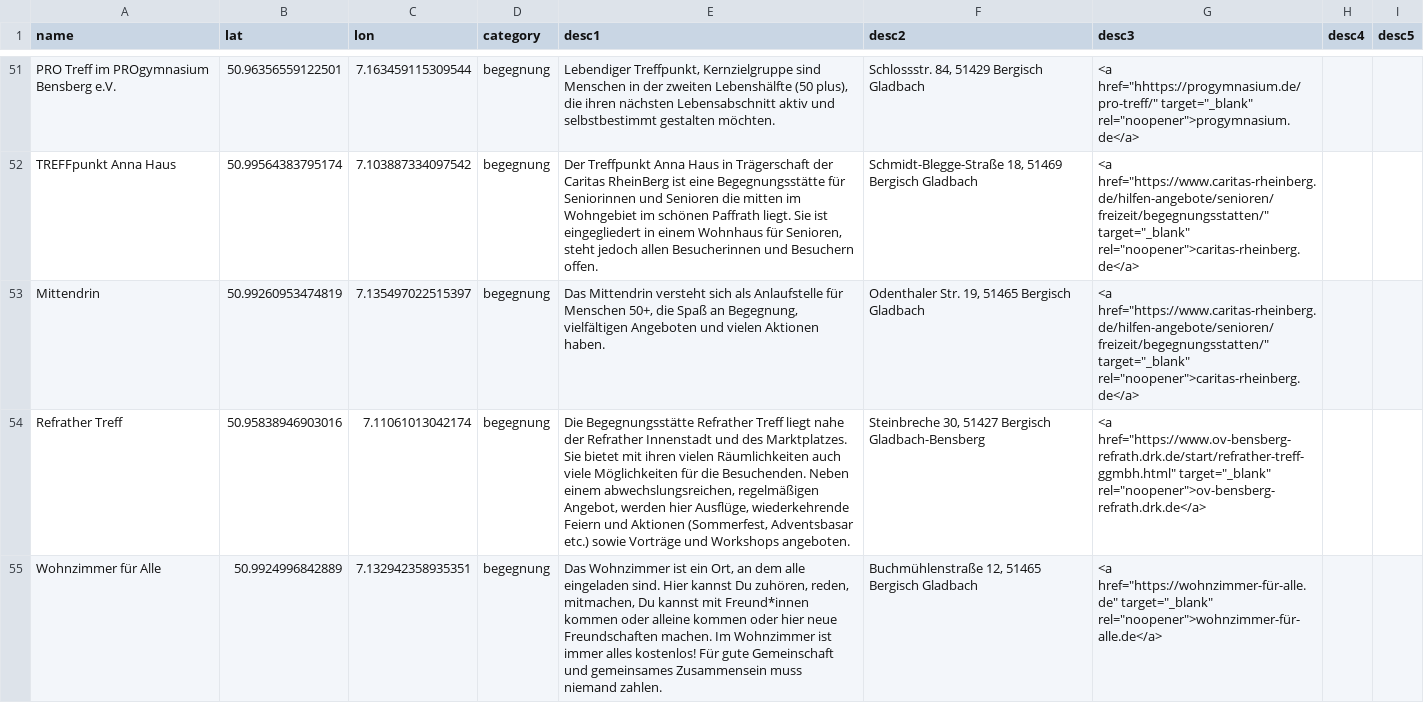
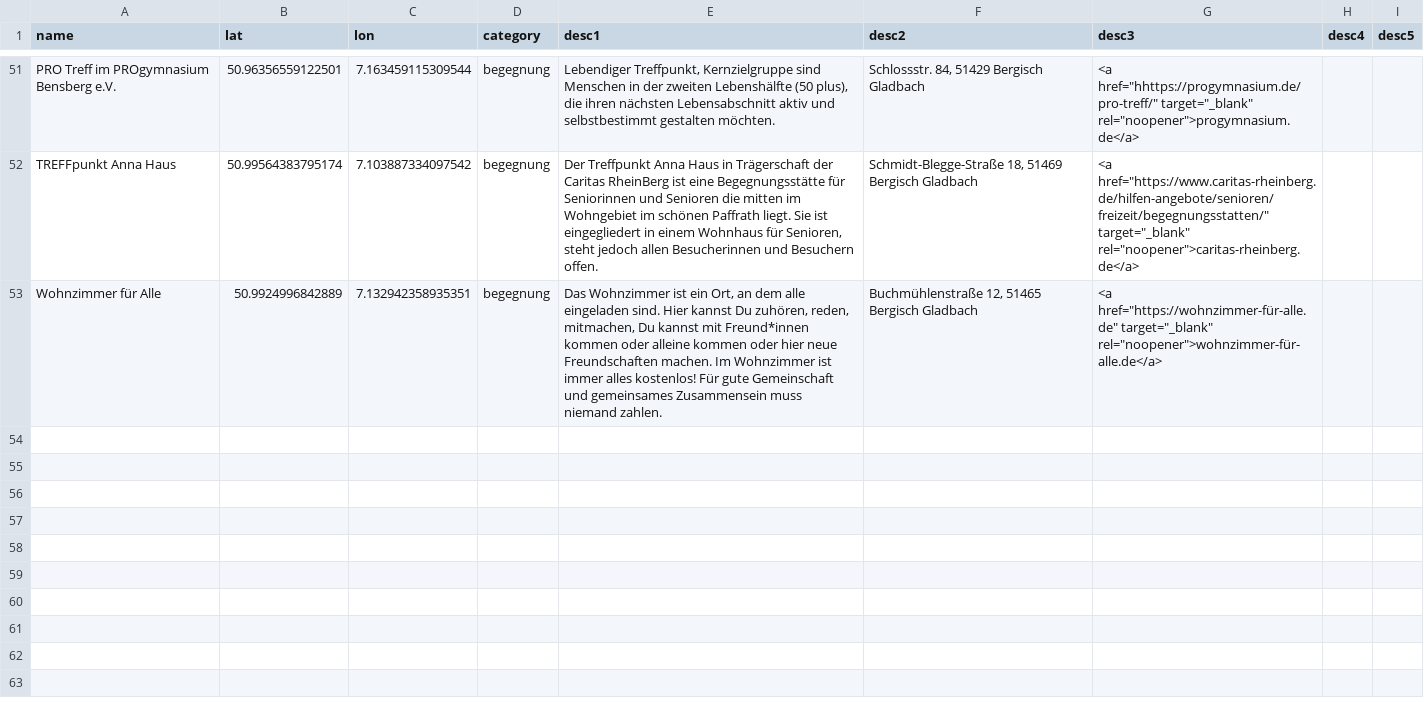
Before and after one commit to oshua-o/gute-orte, a CSV file: orte.csv, drawn as a sheet; only a part is shown, gaps mark what is left out; the diff names each change by its address in the sheet, - before the commit and + after, or states it on an @@ line.

Commit message:
Add files via upload

```diff
--- a/orte.csv
+++ b/orte.csv
-row 53: Mittendrin | 50.99260953474819 | 7.135497022515397 | begegnung | Das Mittendrin versteht sich als Anlaufstelle für Menschen 50+, die Spaß an Begegnung, vielfältigen Angeboten und vielen Aktionen haben. | Odenthaler Str. 19, 51465 Bergisch Gladbach | <a href="https://www.caritas-rheinberg.de/hilfen-angebote/senioren/freizeit/begegnungsstatten/" target="_blank" rel="noopener">caritas-rheinberg.de</a>
-row 54: Refrather Treff | 50.95838946903016 | 7.11061013042174 | begegnung | Die Begegnungsstätte Refrather Treff liegt nahe der Refrather Innenstadt und des Marktplatzes. Sie bietet mit ihren vielen Räumlichkeiten auch viele Möglichkeiten für die Besuchenden. Neben einem abwechslungsreichen, regelmäßigen Angebot, werden hier Ausflüge, wiederkehrende Feiern und Aktionen (Sommerfest, Adventsbasar etc.) sowie Vorträge und Workshops angeboten. | Steinbreche 30, 51427 Bergisch Gladbach-Bensberg | <a href="https://www.ov-bensberg-refrath.drk.de/start/refrather-treff-ggmbh.html" target="_blank" rel="noopener">ov-bensberg-refrath.drk.de</a>
```
